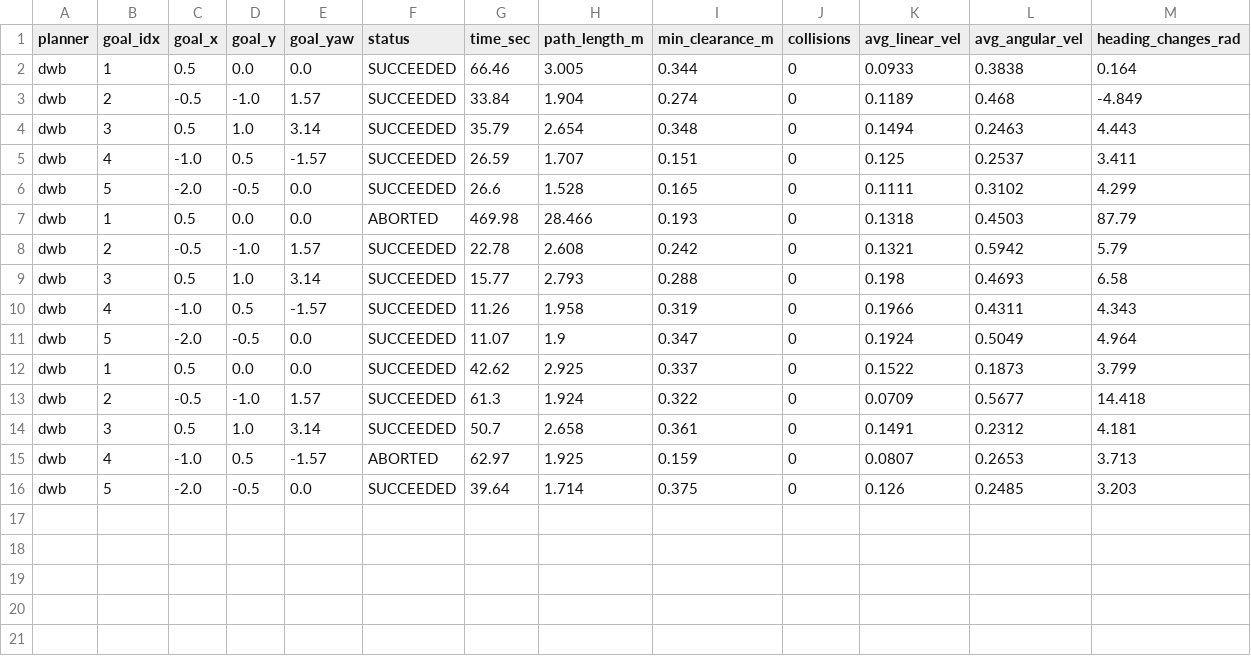
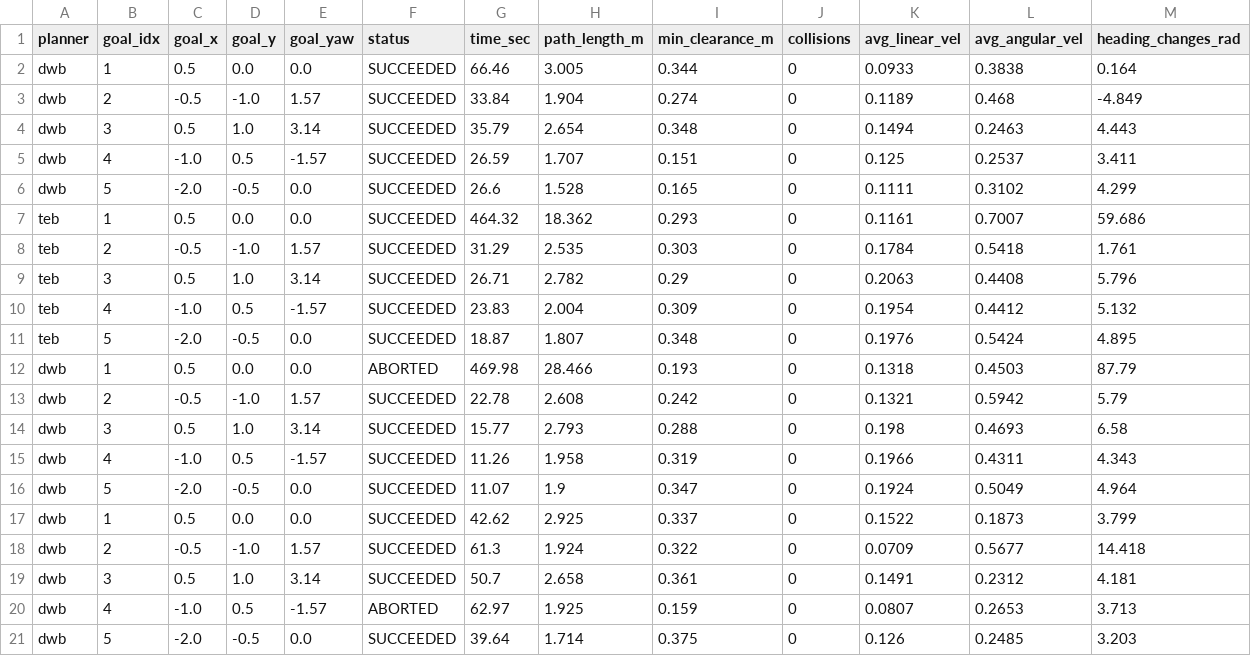
Before and after one commit to jamalswindow/Obstacle-avoidance-in-autonomous-navigation-with-ROS-2-, a CSV file: results/metrics.csv, drawn as a sheet.

Commit message:
Add TEB planner benchmark results

```diff
--- a/results/metrics.csv
+++ b/results/metrics.csv
@@ -6,2 +6,7 @@ dwb,4,-1.0,0.5,-1.57,SUCCEEDED,26.59,1.707,0.151,0,0.125,0.2537,3.411
 dwb,5,-2.0,-0.5,0.0,SUCCEEDED,26.6,1.528,0.165,0,0.1111,0.3102,4.299
+teb,1,0.5,0.0,0.0,SUCCEEDED,464.32,18.362,0.293,0,0.1161,0.7007,59.686
+teb,2,-0.5,-1.0,1.57,SUCCEEDED,31.29,2.535,0.303,0,0.1784,0.5418,1.761
+teb,3,0.5,1.0,3.14,SUCCEEDED,26.71,2.782,0.29,0,0.2063,0.4408,5.796
+teb,4,-1.0,0.5,-1.57,SUCCEEDED,23.83,2.004,0.309,0,0.1954,0.4412,5.132
+teb,5,-2.0,-0.5,0.0,SUCCEEDED,18.87,1.807,0.348,0,0.1976,0.5424,4.895
 dwb,1,0.5,0.0,0.0,ABORTED,469.98,28.466,0.193,0,0.1318,0.4503,87.79
```
